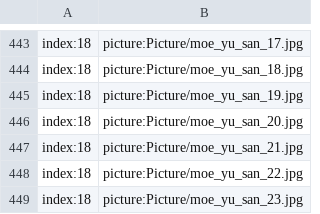
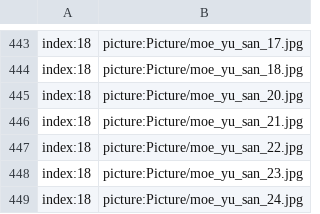
Before and after one commit to secretnaruto/gh_girl_wallpaper, a CSV file: picture_content.csv, drawn as a sheet; only a part is shown, gaps mark what is left out; the shorter side is filled out with more unchanged rows.

Commit message:
Update picture_content.csv

```diff
--- a/picture_content.csv
+++ b/picture_content.csv
@@ -444,3 +444,2 @@ index:18,picture:Picture/moe_yu_san_17.jpg
 index:18,picture:Picture/moe_yu_san_18.jpg
-index:18,picture:Picture/moe_yu_san_19.jpg
 index:18,picture:Picture/moe_yu_san_20.jpg
```
